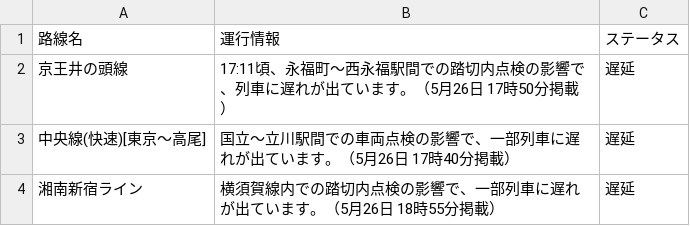
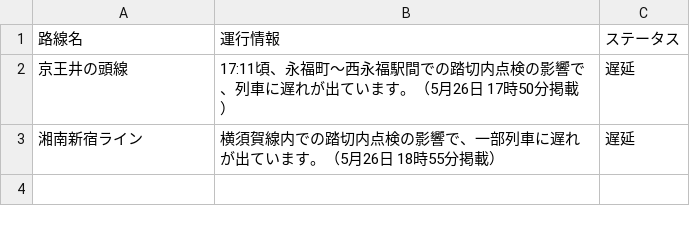
Before and after one commit to TakaoSenrioka/TrainViewHazama, a CSV file: public/result.csv, drawn as a sheet.

Commit message:
Auto update CSV files

```diff
--- a/public/result.csv
+++ b/public/result.csv
@@ -2,3 +2,2 @@
 京王井の頭線,17:11頃、永福町〜西永福駅間での踏切内点検の影響で、列車に遅れが出ています。（5月26日 17時50分掲載）,遅延
-中央線(快速)[東京〜高尾],国立〜立川駅間での車両点検の影響で、一部列車に遅れが出ています。（5月26日 17時40分掲載）,遅延
 湘南新宿ライン,横須賀線内での踏切内点検の影響で、一部列車に遅れが出ています。（5月26日 18時55分掲載）,遅延
```
